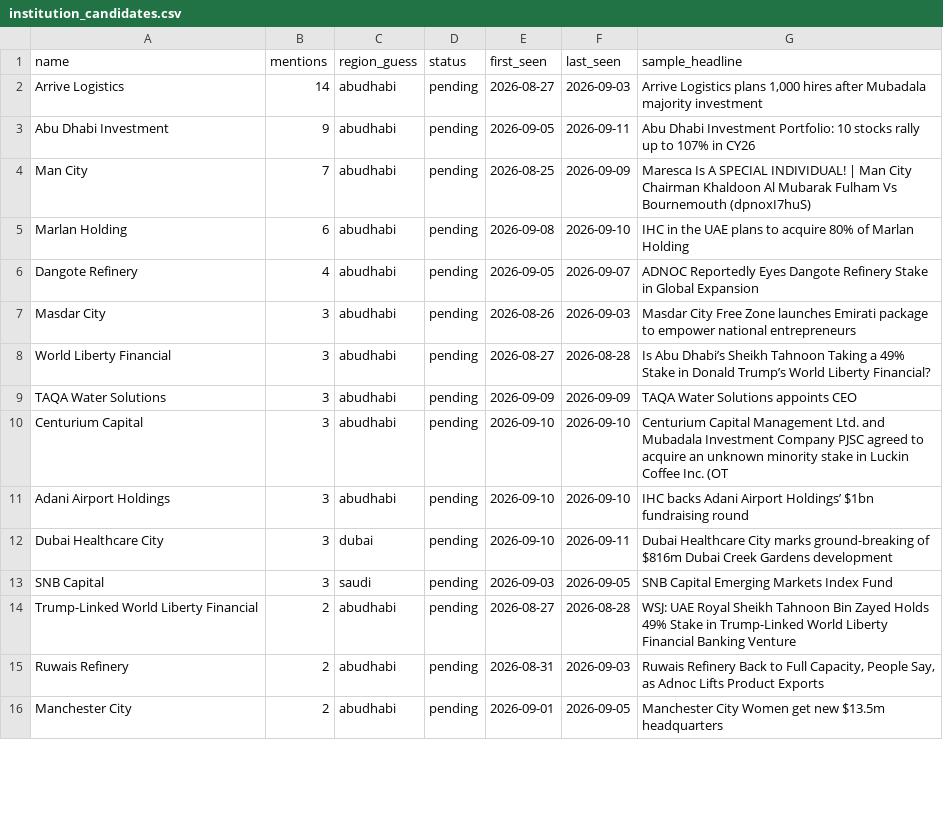
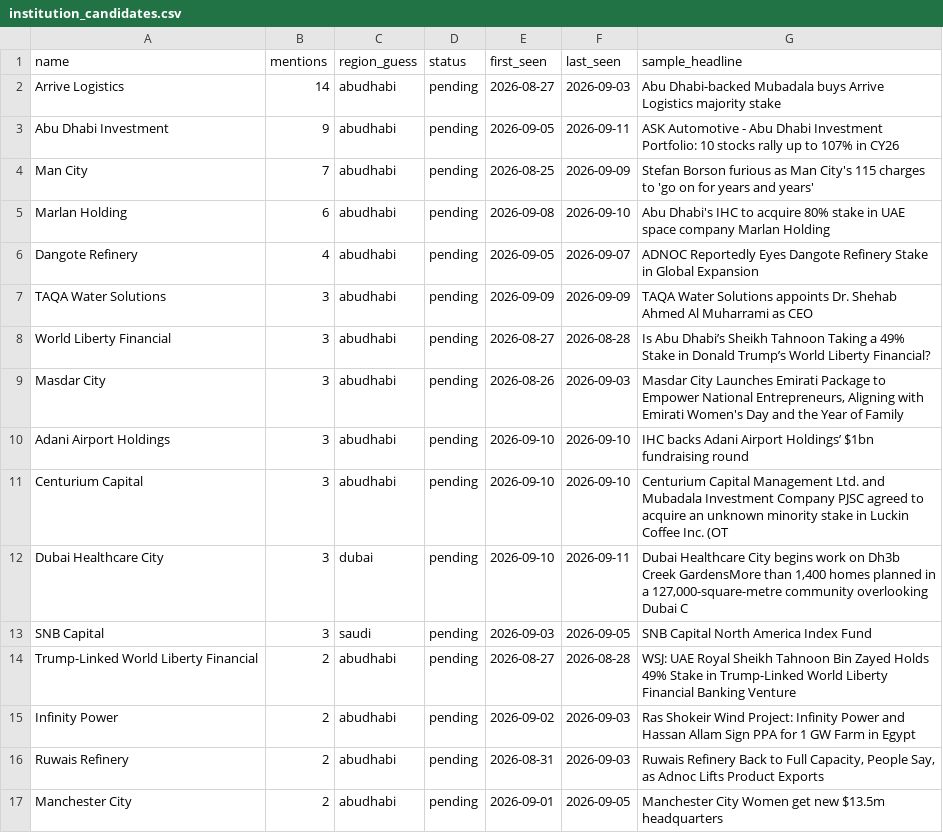
Before and after one commit to qizhangumich/power_network, a CSV file: data/institution_candidates.csv, drawn as a sheet; only a part is shown; removed rows and columns are numbered as before the commit, all else as after; the diff covers the shown part only; the diff names each change by its address in the sheet, - before the commit and + after, or states it on an @@ line.

```diff
--- a/data/institution_candidates.csv
+++ b/data/institution_candidates.csv
-G2 (sample_headline): Arrive Logistics plans 1,000 hires after Mubadala majority investment
+G2 (sample_headline): Abu Dhabi-backed Mubadala buys Arrive Logistics majority stake
-G3 (sample_headline): Abu Dhabi…
+G3 (sample_headline): ASK Automotive - Abu Dhabi…
-G4 (sample_headline): Maresca Is A SPECIAL INDIVIDUAL! | Man City Chairman Khaldoon Al Mubarak Fulham Vs Bournemouth (dpnoxI7huS)
+G4 (sample_headline): Stefan Borson furious as Man City's 115 charges to 'go on for years and years'
-G5 (sample_headline): IHC in the UAE plans to acquire 80% of Marlan Holding
+G5 (sample_headline): Abu Dhabi's IHC to acquire 80% stake in UAE space company Marlan Holding
-A7 (name): Masdar City
+A7 (name): TAQA Water Solutions
-E7 (first_seen): 2026-08-26
+E7 (first_seen): 2026-09-09
-F7 (last_seen): 2026-09-03
+F7 (last_seen): 2026-09-09
-G7 (sample_headline): Masdar City Free Zone launches Emirati package to empower national entrepreneurs
+G7 (sample_headline): TAQA Water Solutions appoints Dr. Shehab Ahmed Al Muharrami as CEO
+row 9: Masdar City | 3 | abudhabi | pending | 2026-08-26 | 2026-09-03 | Masdar City Launches Emirati Package to Empower National Entrepreneurs, Aligning with Emirati Women's Day and the Year of Family
-A10 (name): TAQA Water Solutions
+A10 (name): Adani Airport Holdings
-E10 (first_seen): 2026-09-09
+E10 (first_seen): 2026-09-10
-F10 (last_seen): 2026-09-09
+F10 (last_seen): 2026-09-10
-G10 (sample_headline): TAQA Water Solutions appoints CEO
+G10 (sample_headline): IHC backs Adani Airport Holdings’ $1bn fundraising round
-row 11: Adani Airport Holdings | 3 | abudhabi | pending | 2026-09-10 | 2026-09-10 | IHC backs Adani Airport Holdings’ $1bn fundraising round
-G12 (sample_headline): …Healthcare City marks ground-breaking of $816m Dubai Creek Gardens development
+G12 (sample_headline): …Healthcare City begins work on Dh3b Creek GardensMore than 1,400 homes planned in a 127,000-square-metre community overlooking Dubai C
-G13 (sample_headline): SNB Capital Emerging Markets Index Fund
+G13 (sample_headline): SNB Capital North America Index Fund
+row 15: Infinity Power | 2 | abudhabi | pending | 2026-09-02 | 2026-09-03 | Ras Shokeir Wind Project: Infinity Power and Hassan Allam Sign PPA for 1 GW Farm in Egypt
```
Also changed, not shown: 5 added rows, 6 removed rows, 2 moved rows and 25 edited cells elsewhere in this file, data/backfill_queue.csv, 9 other files.
